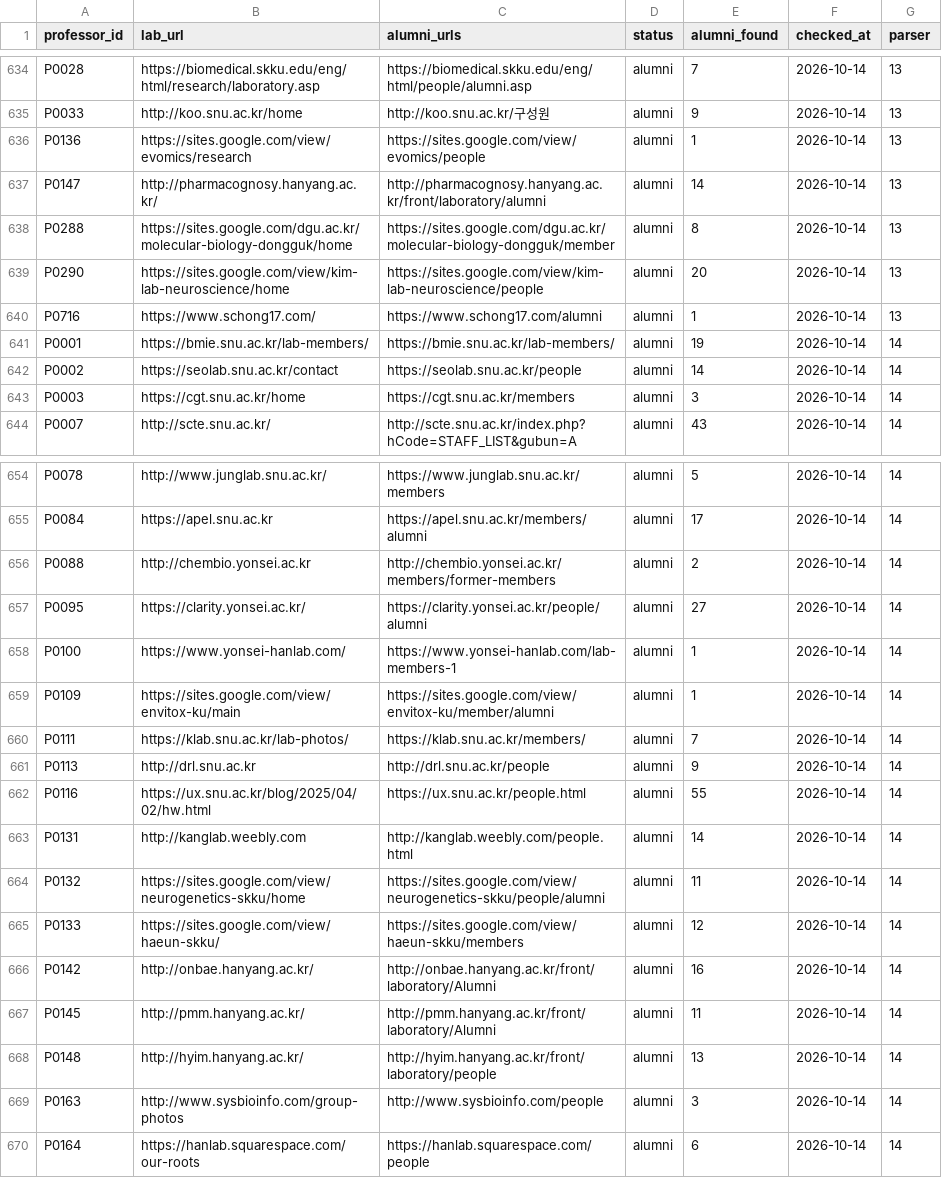
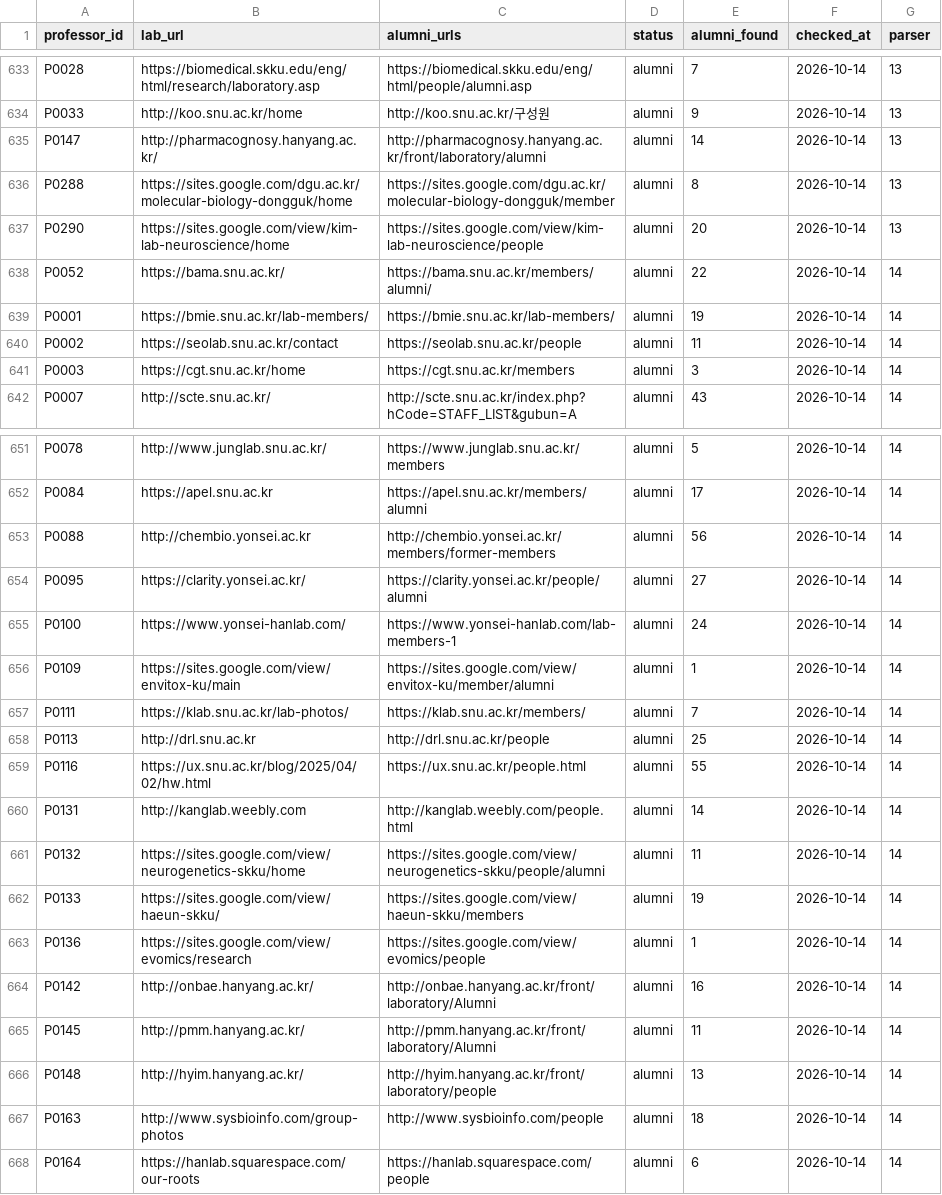
Before and after one commit to hyungjin1213-collab/about_bio, a CSV file: 0. korea bio map/data/lab_sites.csv, drawn as a sheet; only a part is shown, gaps mark what is left out; the diff covers the shown part only.

```diff
--- a/0. korea bio map/data/lab_sites.csv
+++ b/0. korea bio map/data/lab_sites.csv
@@ -635,3 +634,2 @@ P0028,https://biomedical.skku.edu/eng/html/research/laboratory.asp,https://biome
 P0033,http://koo.snu.ac.kr/home,http://koo.snu.ac.kr/구성원,alumni,9,2026-10-14,13
-P0136,https://sites.google.com/view/evomics/research,https://sites.google.com/view/evomics/people,alumni,1,2026-10-14,13
 P0147,http://pharmacognosy.hanyang.ac.kr/,http://pharmacognosy.hanyang.ac.kr/front/laboratory/alumni,alumni,14,2026-10-14,13
@@ -639,5 +637,5 @@ P0288,https://sites.google.com/dgu.ac.kr/molecular-biology-dongguk/home,https://
 P0290,https://sites.google.com/view/kim-lab-neuroscience/home,https://sites.google.com/view/kim-lab-neuroscience/people,alumni,20,2026-10-14,13
-P0716,https://www.schong17.com/,https://www.schong17.com/alumni,alumni,1,2026-10-14,13
+P0052,https://bama.snu.ac.kr/,https://bama.snu.ac.kr/members/alumni/,alumni,22,2026-10-14,14
 P0001,https://bmie.snu.ac.kr/lab-members/,https://bmie.snu.ac.kr/lab-members/,alumni,19,2026-10-14,14
-P0002,https://seolab.snu.ac.kr/contact,https://seolab.snu.ac.kr/people,alumni,14,2026-10-14,14
+P0002,https://seolab.snu.ac.kr/contact,https://seolab.snu.ac.kr/people,alumni,11,2026-10-14,14
 P0003,https://cgt.snu.ac.kr/home,https://cgt.snu.ac.kr/members,alumni,3,2026-10-14,14
@@ -655,8 +652,8 @@ P0078,http://www.junglab.snu.ac.kr/,https://www.junglab.snu.ac.kr/members,alumni
 P0084,https://apel.snu.ac.kr,https://apel.snu.ac.kr/members/alumni,alumni,17,2026-10-14,14
-P0088,http://chembio.yonsei.ac.kr,http://chembio.yonsei.ac.kr/members/former-members,alumni,2,2026-10-14,14
+P0088,http://chembio.yonsei.ac.kr,http://chembio.yonsei.ac.kr/members/former-members,alumni,56,2026-10-14,14
 P0095,https://clarity.yonsei.ac.kr/,https://clarity.yonsei.ac.kr/people/alumni,alumni,27,2026-10-14,14
-P0100,https://www.yonsei-hanlab.com/,https://www.yonsei-hanlab.com/lab-members-1,alumni,1,2026-10-14,14
+P0100,https://www.yonsei-hanlab.com/,https://www.yonsei-hanlab.com/lab-members-1,alumni,24,2026-10-14,14
 P0109,https://sites.google.com/view/envitox-ku/main,https://sites.google.com/view/envitox-ku/member/alumni,alumni,1,2026-10-14,14
 P0111,https://klab.snu.ac.kr/lab-photos/,https://klab.snu.ac.kr/members/,alumni,7,2026-10-14,14
-P0113,http://drl.snu.ac.kr,http://drl.snu.ac.kr/people,alumni,9,2026-10-14,14
+P0113,http://drl.snu.ac.kr,http://drl.snu.ac.kr/people,alumni,25,2026-10-14,14
 P0116,https://ux.snu.ac.kr/blog/2025/04/02/hw.html,https://ux.snu.ac.kr/people.html,alumni,55,2026-10-14,14
@@ -664,3 +661,4 @@ P0131,http://kanglab.weebly.com,http://kanglab.weebly.com/people.html,alumni,14,
 P0132,https://sites.google.com/view/neurogenetics-skku/home,https://sites.google.com/view/neurogenetics-skku/people/alumni,alumni,11,2026-10-14,14
-P0133,https://sites.google.com/view/haeun-skku/,https://sites.google.com/view/haeun-skku/members,alumni,12,2026-10-14,14
+P0133,https://sites.google.com/view/haeun-skku/,https://sites.google.com/view/haeun-skku/members,alumni,19,2026-10-14,14
+P0136,https://sites.google.com/view/evomics/research,https://sites.google.com/view/evomics/people,alumni,1,2026-10-14,14
 P0142,http://onbae.hanyang.ac.kr/,http://onbae.hanyang.ac.kr/front/laboratory/Alumni,alumni,16,2026-10-14,14
@@ -668,3 +666,3 @@ P0145,http://pmm.hanyang.ac.kr/,http://pmm.hanyang.ac.kr/front/laboratory/Alumni
 P0148,http://hyim.hanyang.ac.kr/,http://hyim.hanyang.ac.kr/front/laboratory/people,alumni,13,2026-10-14,14
-P0163,http://www.sysbioinfo.com/group-photos,http://www.sysbioinfo.com/people,alumni,3,2026-10-14,14
+P0163,http://www.sysbioinfo.com/group-photos,http://www.sysbioinfo.com/people,alumni,18,2026-10-14,14
 P0164,https://hanlab.squarespace.com/our-roots,https://hanlab.squarespace.com/people,alumni,6,2026-10-14,14
```
Also changed, not shown: 2 added rows, 1 removed row and 5 edited cells elsewhere in this file, 0. korea bio map/data/professors_seed.csv, 0. korea bio map/output/lab_alumni_summary.csv, 4 other files.
